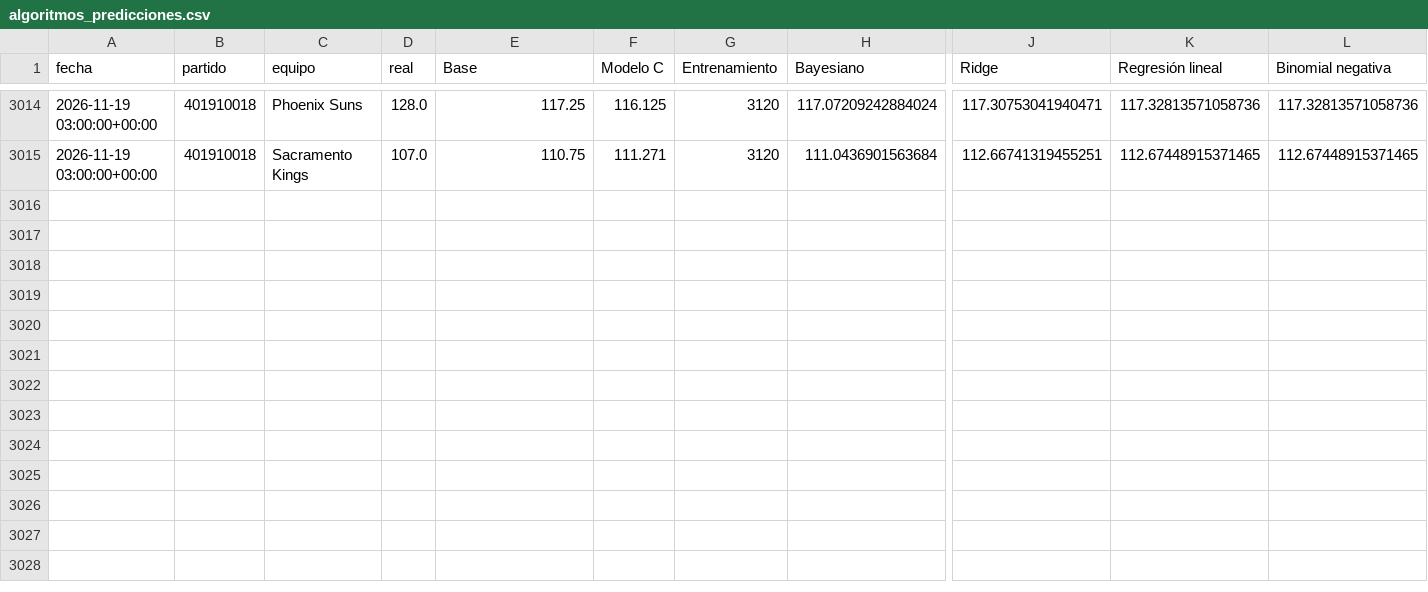
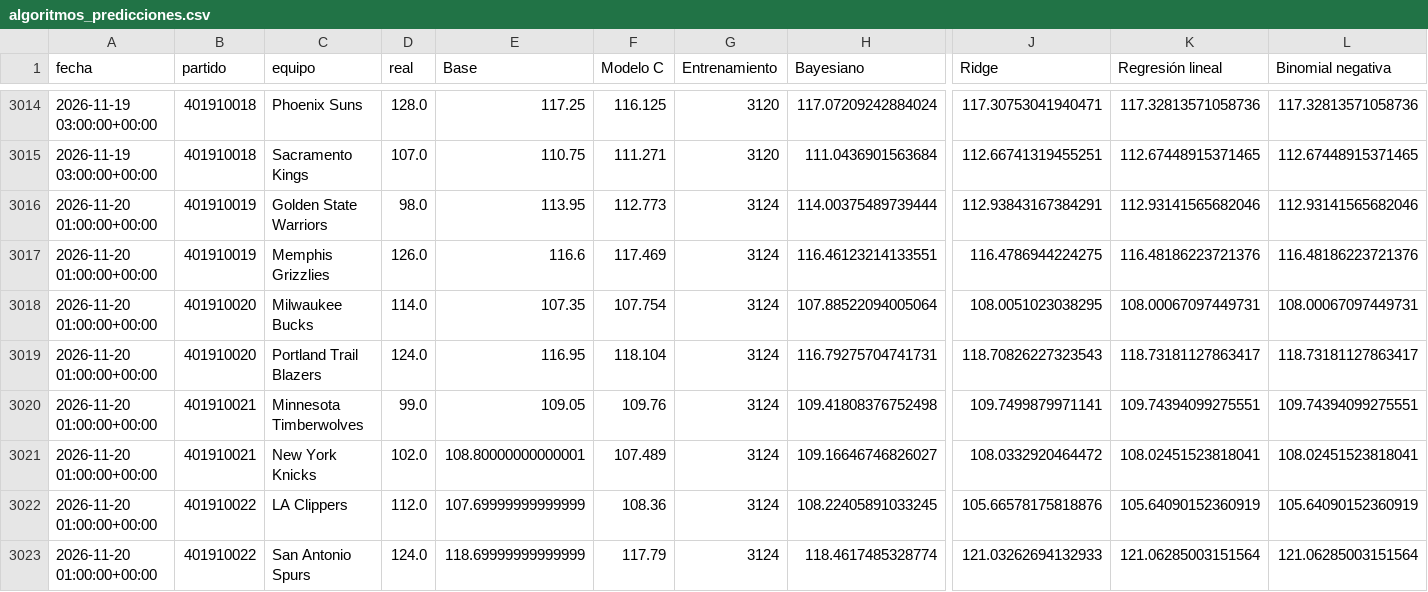
Before and after one commit to xooads1985-afk/nfl-betting-app, a CSV file: nba_lab_resultados/algoritmos_predicciones.csv, drawn as a sheet; only a part is shown, gaps mark what is left out; rows hold the shown columns only; the diff names each change by its address in the sheet, - before the commit and + after, or states it on an @@ line.

```diff
--- a/nba_lab_resultados/algoritmos_predicciones.csv
+++ b/nba_lab_resultados/algoritmos_predicciones.csv
+row 3016: 2026-11-20 01:00:00+00:00 | 401910019 | Golden State Warriors | 98.0 | 113.95 | 112.773 | 3124 | 114.00375489739444 | 112.93843167384291 | 112.93141565682046 | 112.93141565682046
+row 3017: 2026-11-20 01:00:00+00:00 | 401910019 | Memphis Grizzlies | 126.0 | 116.6 | 117.469 | 3124 | 116.46123214133551 | 116.4786944224275 | 116.48186223721376 | 116.48186223721376
+row 3018: 2026-11-20 01:00:00+00:00 | 401910020 | Milwaukee Bucks | 114.0 | 107.35 | 107.754 | 3124 | 107.88522094005064 | 108.0051023038295 | 108.00067097449731 | 108.00067097449731
+row 3019: 2026-11-20 01:00:00+00:00 | 401910020 | Portland Trail Blazers | 124.0 | 116.95 | 118.104 | 3124 | 116.79275704741731 | 118.70826227323543 | 118.73181127863417 | 118.73181127863417
+row 3020: 2026-11-20 01:00:00+00:00 | 401910021 | Minnesota Timberwolves | 99.0 | 109.05 | 109.76 | 3124 | 109.41808376752498 | 109.7499879971141 | 109.74394099275551 | 109.74394099275551
+row 3021: 2026-11-20 01:00:00+00:00 | 401910021 | New York Knicks | 102.0 | 108.80000000000001 | 107.489 | 3124 | 109.16646746826027 | 108.0332920464472 | 108.02451523818041 | 108.02451523818041
+row 3022: 2026-11-20 01:00:00+00:00 | 401910022 | LA Clippers | 112.0 | 107.69999999999999 | 108.36 | 3124 | 108.22405891033245 | 105.66578175818876 | 105.64090152360919 | 105.64090152360919
+row 3023: 2026-11-20 01:00:00+00:00 | 401910022 | San Antonio Spurs | 124.0 | 118.69999999999999 | 117.79 | 3124 | 118.4617485328774 | 121.03262694132933 | 121.06285003151564 | 121.06285003151564
```
Also changed, not shown: nba_lab_auditoria_resultados/metricas_localia.csv, nba_lab_auditoria_resultados/metricas_por_equipo.csv, 13 other files.
